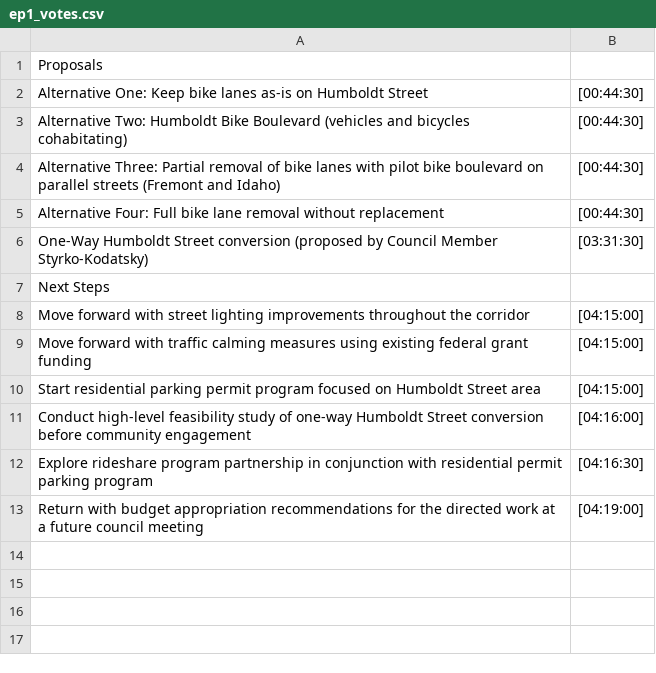
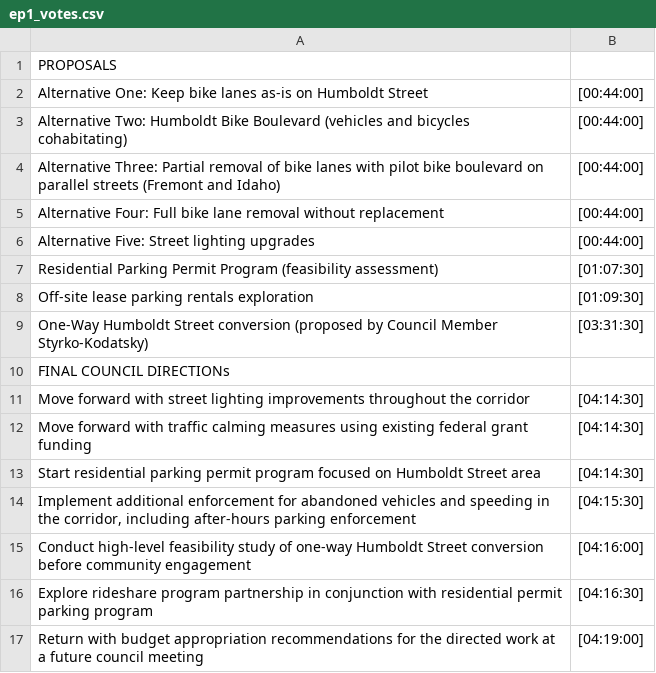
Before and after one commit to jinxjax19/justdotherightthing, a CSV file: data/ep1_votes.csv, drawn as a sheet.

```diff
--- a/data/ep1_votes.csv
+++ b/data/ep1_votes.csv
@@ -1,11 +1,15 @@
-Proposals,
-Alternative One: Keep bike lanes as-is on Humboldt Street,[00:44:30]
-Alternative Two: Humboldt Bike Boulevard (vehicles and bicycles cohabitating),[00:44:30]
-Alternative Three: Partial removal of bike lanes with pilot bike boulevard on parallel streets (Fremont and Idaho),[00:44:30]
-Alternative Four: Full bike lane removal without replacement,[00:44:30]
+PROPOSALS,
+Alternative One: Keep bike lanes as-is on Humboldt Street,[00:44:00]
+Alternative Two: Humboldt Bike Boulevard (vehicles and bicycles cohabitating),[00:44:00]
+Alternative Three: Partial removal of bike lanes with pilot bike boulevard on parallel streets (Fremont and Idaho),[00:44:00]
+Alternative Four: Full bike lane removal without replacement,[00:44:00]
+Alternative Five: Street lighting upgrades,[00:44:00]
+Residential Parking Permit Program (feasibility assessment),[01:07:30]
+Off-site lease parking rentals exploration,[01:09:30]
 One-Way Humboldt Street conversion (proposed by Council Member Styrko-Kodatsky),[03:31:30]
-Next Steps,
-Move forward with street lighting improvements throughout the corridor,[04:15:00]
-Move forward with traffic calming measures using existing federal grant funding,[04:15:00]
-Start residential parking permit program focused on Humboldt Street area,[04:15:00]
+FINAL COUNCIL DIRECTIONs,
+Move forward with street lighting improvements throughout the corridor,[04:14:30]
+Move forward with traffic calming measures using existing federal grant funding,[04:14:30]
+Start residential parking permit program focused on Humboldt Street area,[04:14:30]
+"Implement additional enforcement for abandoned vehicles and speeding in the corridor, including after-hours parking enforcement",[04:15:30]
 Conduct high-level feasibility study of one-way Humboldt Street conversion before community engagement,[04:16:00]
```
Also changed, not shown: 1 other file.
